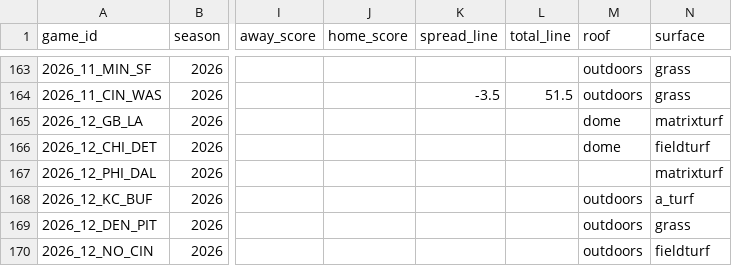
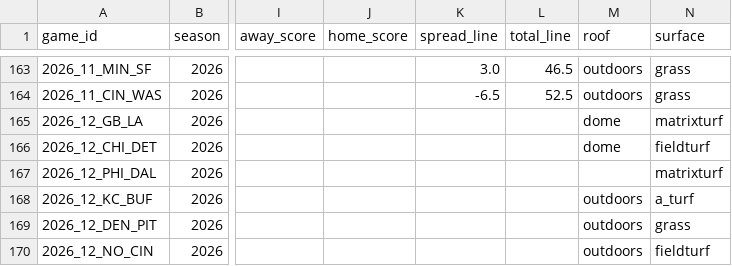
Before and after one commit to phocking5/nfl-data-pipeline, a CSV file: exports/schedule.csv, drawn as a sheet; only a part is shown, gaps mark what is left out; the diff covers the shown part only; the diff names each change by its address in the sheet, - before the commit and + after, or states it on an @@ line.

```diff
--- a/exports/schedule.csv
+++ b/exports/schedule.csv
-K163 (spread_line): (empty)
+K163 (spread_line): 3.0
-L163 (total_line): (empty)
+L163 (total_line): 46.5
-K164 (spread_line): -3.5
+K164 (spread_line): -6.5
-L164 (total_line): 51.5
+L164 (total_line): 52.5
```
Also changed, not shown: 63 edited cells elsewhere in this file, exports/game_odds.csv, exports/prop_report.csv, 1 other file.
